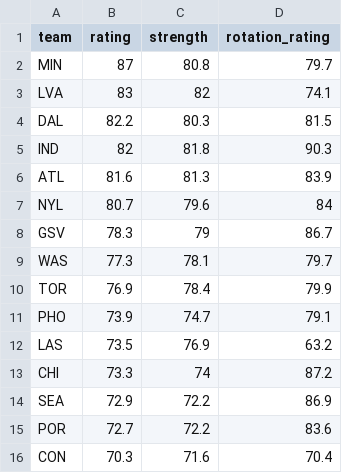
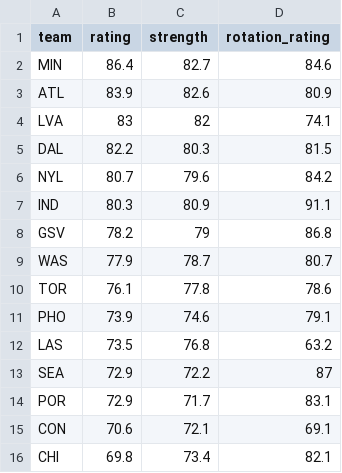
Before and after one commit to joshmartinecon/wnba-ratings, a CSV file: WNBA_Team_Ratings.csv, drawn as a sheet.

```diff
--- a/WNBA_Team_Ratings.csv
+++ b/WNBA_Team_Ratings.csv
@@ -1,16 +1,16 @@
 "team","rating","strength","rotation_rating"
-"MIN",87,80.8,79.7
+"MIN",86.4,82.7,84.6
+"ATL",83.9,82.6,80.9
 "LVA",83,82,74.1
 "DAL",82.2,80.3,81.5
-"IND",82,81.8,90.3
-"ATL",81.6,81.3,83.9
-"NYL",80.7,79.6,84
-"GSV",78.3,79,86.7
-"WAS",77.3,78.1,79.7
-"TOR",76.9,78.4,79.9
-"PHO",73.9,74.7,79.1
-"LAS",73.5,76.9,63.2
-"CHI",73.3,74,87.2
-"SEA",72.9,72.2,86.9
-"POR",72.7,72.2,83.6
-"CON",70.3,71.6,70.4
+"NYL",80.7,79.6,84.2
+"IND",80.3,80.9,91.1
+"GSV",78.2,79,86.8
+"WAS",77.9,78.7,80.7
+"TOR",76.1,77.8,78.6
+"PHO",73.9,74.6,79.1
+"LAS",73.5,76.8,63.2
+"SEA",72.9,72.2,87
+"POR",72.9,71.7,83.1
+"CON",70.6,72.1,69.1
+"CHI",69.8,73.4,82.1
```
Also changed, not shown: WNBA_Ratings_and_Rotations.csv, game scores.csv, 3 other files.
